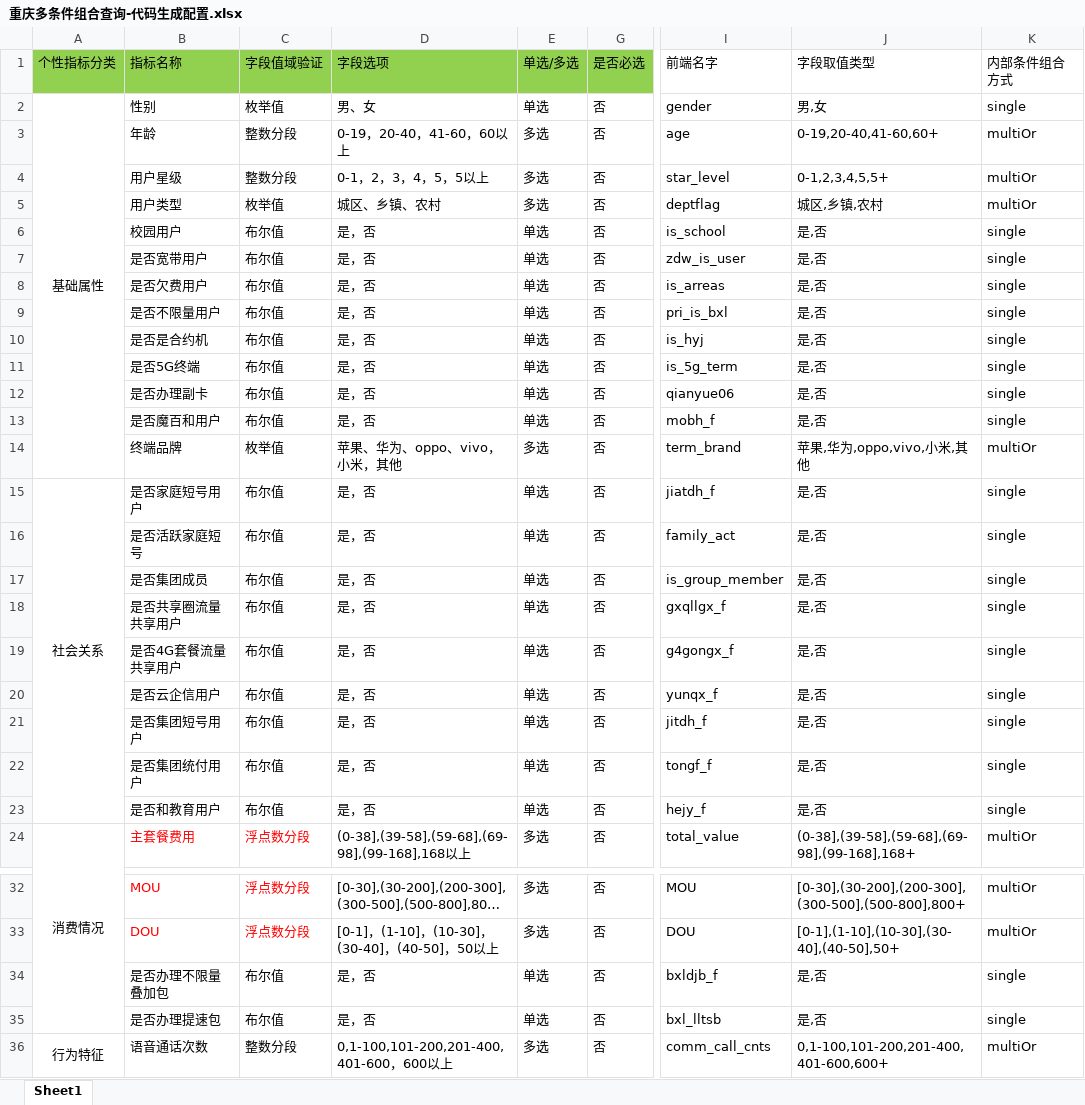
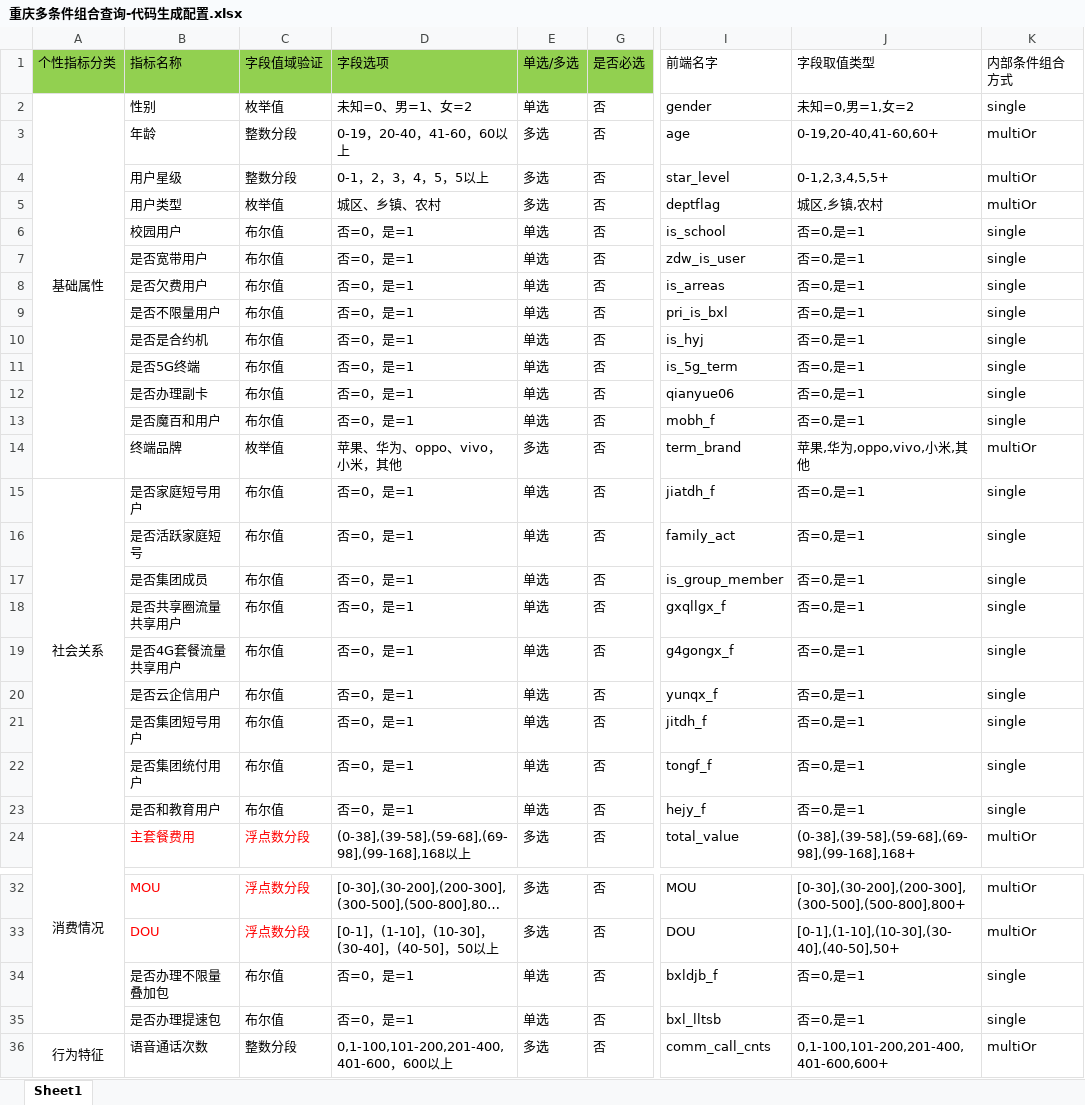
Before and after one commit to DragonLi/LargeQuantityParamProject, an Excel workbook: 重庆多条件组合查询-代码生成配置.xlsx, sheet Sheet1, drawn as a sheet; only a part is shown, gaps mark what is left out; long unchanged cells end in …; values as stored, in another font and other column widths than the file's, no borders; the diff covers the shown part only; the diff names each change by its address in the sheet, - before the commit and + after, or states it on an @@ line.

```diff
--- a/重庆多条件组合查询-代码生成配置.xlsx (sheet Sheet1)
+++ b/重庆多条件组合查询-代码生成配置.xlsx (sheet Sheet1)
-D2 (字段选项): 男、女
+D2 (字段选项): 未知=0、男=1、女=2
-J2 (字段取值类型): 男,女
+J2 (字段取值类型): 未知=0,男=1,女=2
-D6:D13 (字段选项): 是，否
+D6:D13 (字段选项): 否=0，是=1
-J6:J13 (字段取值类型): 是,否
+J6:J13 (字段取值类型): 否=0,是=1
-D15:D23 (字段选项): 是，否
+D15:D23 (字段选项): 否=0，是=1
-J15:J23 (字段取值类型): 是,否
+J15:J23 (字段取值类型): 否=0,是=1
-D34:D35 (字段选项): 是，否
+D34:D35 (字段选项): 否=0，是=1
-J34:J35 (字段取值类型): 是,否
+J34:J35 (字段取值类型): 否=0,是=1
```
Also changed, not shown: 15 edited cells elsewhere in this sheet, 2 other files.
